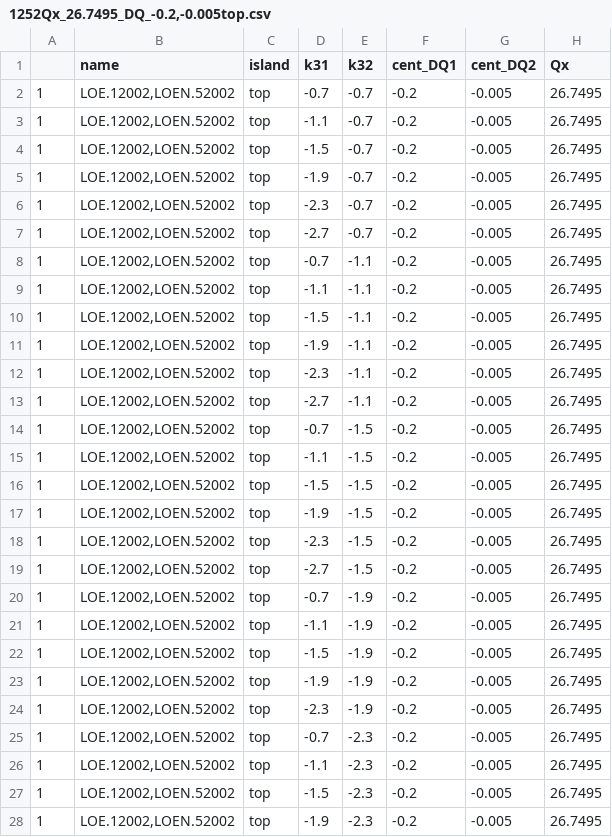
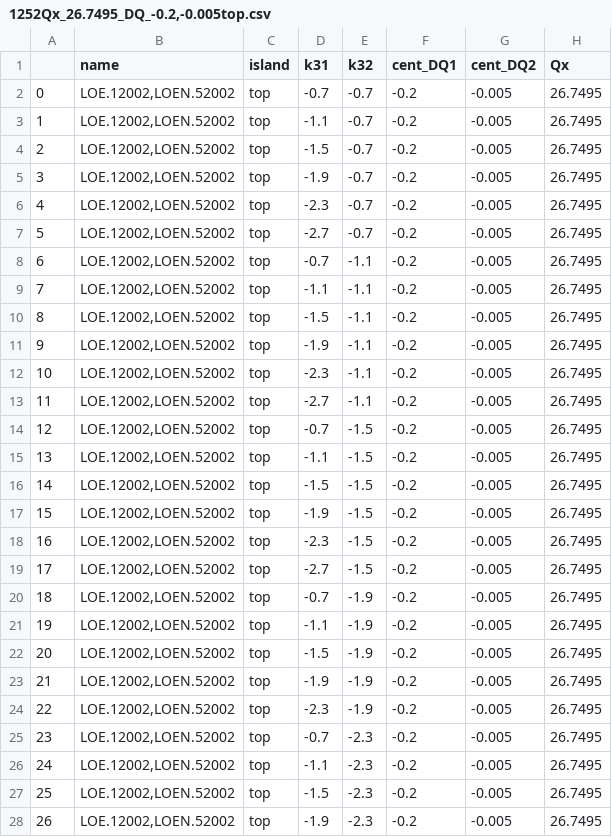
Before and after one commit to sabrinawaa/Sabrina-Project, a CSV file: Data/twiss_csv/1252_csv/1252Qx_26.7495_DQ_-0.2,-0.005top.csv, drawn as a sheet; only a part is shown; the diff covers the shown part only; the diff names each change by its address in the sheet, - before the commit and + after, or states it on an @@ line.

```diff
--- a/Data/twiss_csv/1252_csv/1252Qx_26.7495_DQ_-0.2,-0.005top.csv
+++ b/Data/twiss_csv/1252_csv/1252Qx_26.7495_DQ_-0.2,-0.005top.csv
-A2: 1
+A2: 0
-A4: 1
+A4: 2
-A5: 1
+A5: 3
-A6: 1
+A6: 4
-A7: 1
+A7: 5
-A8: 1
+A8: 6
-A9: 1
+A9: 7
-A10: 1
+A10: 8
-A11: 1
+A11: 9
-A12: 1
+A12: 10
-A13: 1
+A13: 11
-A14: 1
+A14: 12
-A15: 1
+A15: 13
-A16: 1
+A16: 14
-A17: 1
+A17: 15
-A18: 1
+A18: 16
-A19: 1
+A19: 17
-A20: 1
+A20: 18
-A21: 1
+A21: 19
-A22: 1
+A22: 20
-A23: 1
+A23: 21
-A24: 1
+A24: 22
-A25: 1
+A25: 23
-A26: 1
+A26: 24
-A27: 1
+A27: 25
-A28: 1
+A28: 26
```
Also changed, not shown: 3 added rows and 2 edited cells elsewhere in this file, Data/twiss_csv/1252_cents.csv, Data/twiss_csv/1252_csv/1252Qx_26.7495_DQ_0.2,0.005top.csv, 44 other files.
